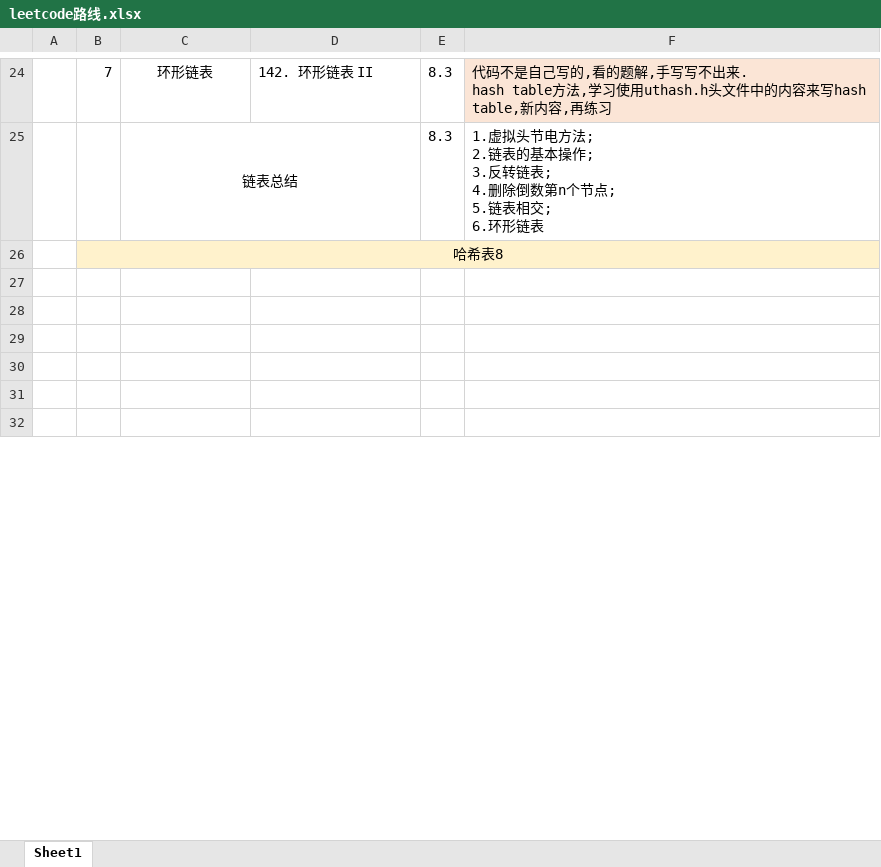
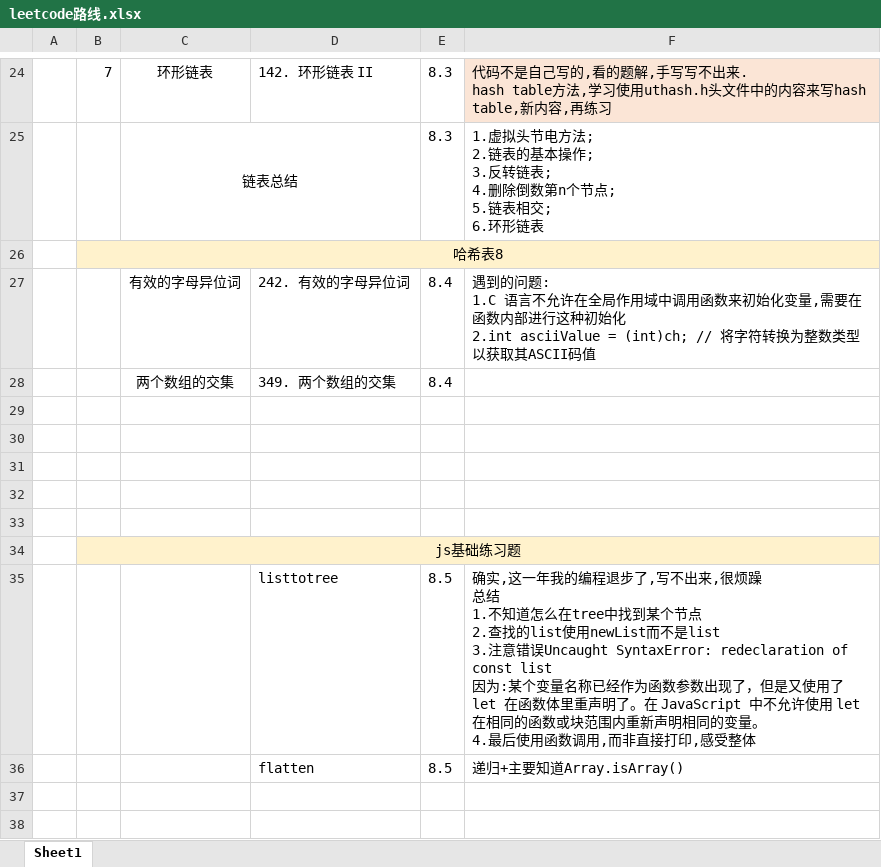
Before and after one commit to iaamlele/leetcode, an Excel workbook: leetcode路线.xlsx, sheet Sheet1, drawn as a sheet; only a part is shown, gaps mark what is left out; values as stored, in another font and other column widths than the file's, no borders; ↵ is a line break in a cell; the diff names each change by its address in the sheet, - before the commit and + after, or states it on an @@ line.

```diff
--- a/leetcode路线.xlsx (sheet Sheet1)
+++ b/leetcode路线.xlsx (sheet Sheet1)
+row 27:  |  | 有效的字母异位词 | 242. 有效的字母异位词 | 8.4 | 遇到的问题: ↵ 1.C 语言不允许在全局作用域中调用函数来初始化变量,需要在函数内部进行这种初始化 ↵ 2.int asciiValue = (int)ch; // 将字符转换为整数类型以获取其ASCII码值
+row 28:  |  | 两个数组的交集 | 349. 两个数组的交集 | 8.4
+row 33: (empty)
+row 34:  | js基础练习题
+row 35:  |  |  | listtotree | 8.5 | 确实,这一年我的编程退步了,写不出来,很烦躁 ↵ 总结 ↵ 1.不知道怎么在tree中找到某个节点 ↵ 2.查找的list使用newList而不是list ↵ 3.注意错误Uncaught SyntaxError: redeclaration of const list ↵ 因为:某个变量名称已经作为函数参数出现了，但是又使用了 let 在函数体里重声明了。在 JavaScript 中不允许使用 let 在相同的函数或块范围内重新声明相同的变量。 ↵ 4.最后使用函数调用,而非直接打印,感受整体
+row 36:  |  |  | flatten | 8.5 | 递归+主要知道Array.isArray()
```
Also changed, not shown: 5 other files.
